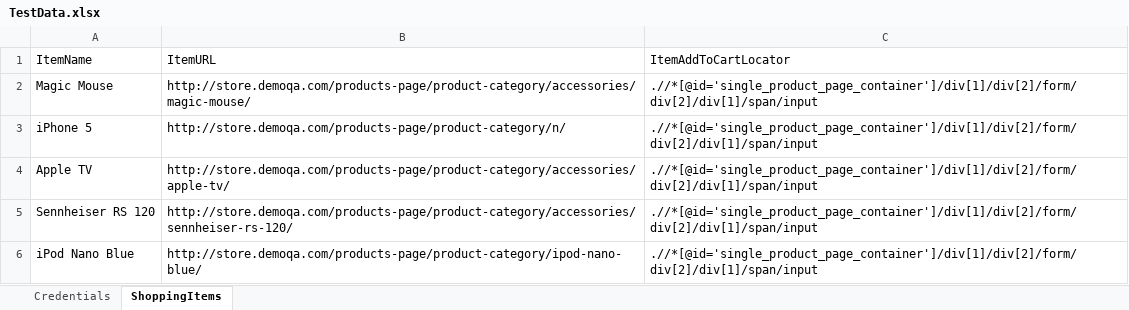
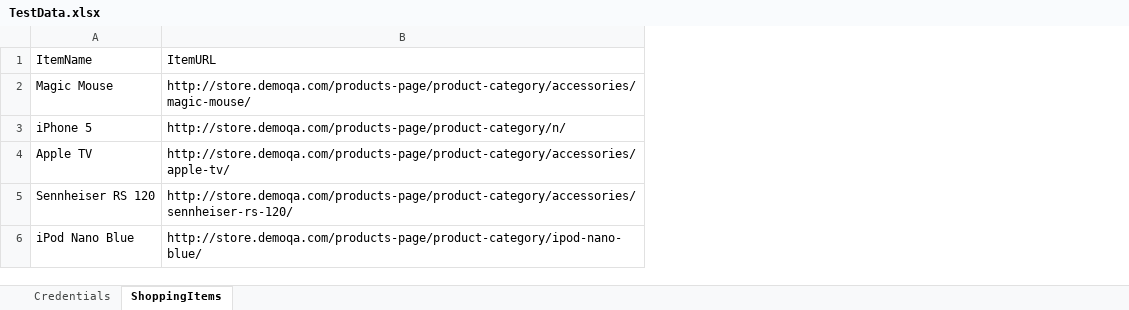
Before and after one commit to HabaneroSalsa/Selenium.NETFramework, an Excel workbook: OnlineStore/TestDataAccess/TestData.xlsx, sheet ShoppingItems, drawn as a sheet; values as stored, in another font and other column widths than the file's, no borders; the diff names each change by its address in the sheet, - before the commit and + after, or states it on an @@ line.

Commit message:
Updated Excel Data Source

```diff
--- a/OnlineStore/TestDataAccess/TestData.xlsx (sheet ShoppingItems)
+++ b/OnlineStore/TestDataAccess/TestData.xlsx (sheet ShoppingItems)
-column C, rows 1-6: ItemAddToCartLocator | .//*[@id='single_product_page_container']/div[1]/div[2]/form/div[2]/div[1]/span/input | .//*[@id='single_product_page_container']/div[1]/div[2]/form/div[2]/div[1]/span/input | .//*[@id='single_product_page_container']/div[1]/div[2]/form/div[2]/div[1]/span/input | .//*[@id='single_product_page_container']/div[1]/div[2]/form/div[2]/div[1]/span/input | .//*[@id='single_product_page_container']/div[1]/div[2]/form/div[2]/div[1]/span/input
```
